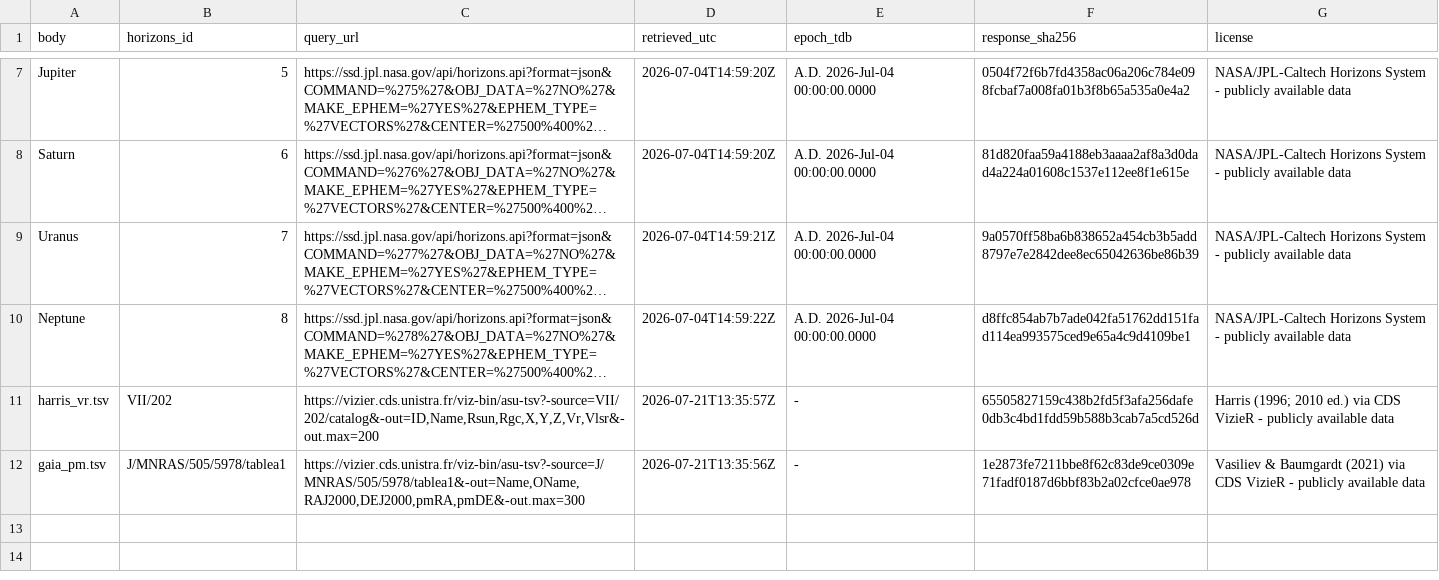
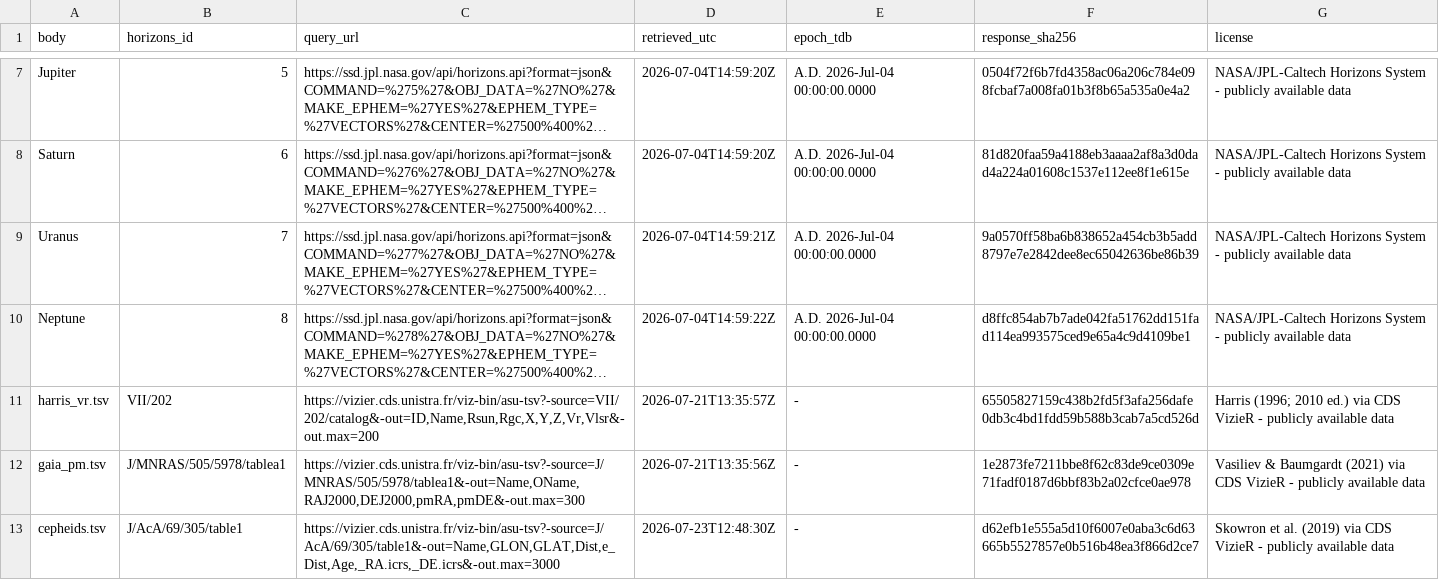
Before and after one commit to shahamby/fabric-of-space, a CSV file: data/provenance.csv, drawn as a sheet; only a part is shown, gaps mark what is left out; long unchanged cells end in ….

Commit message:
M12h: the disk's true body — 2,373 Cepheids, the warp as a colour tide

```diff
--- a/data/provenance.csv
+++ b/data/provenance.csv
@@ -12 +12,2 @@ harris_vr.tsv,VII/202,"https://vizier.cds.unistra.fr/viz-bin/asu-tsv?-source=VII
 gaia_pm.tsv,J/MNRAS/505/5978/tablea1,"https://vizier.cds.unistra.fr/viz-bin/asu-tsv?-source=J/MNRAS/505/5978/tablea1&-out=Name,OName,RAJ2000,DEJ2000,pmRA,pmDE&-out.max=300",2026-07-21T13:35:56Z,-,1e2873fe7211bbe8f62c83de9ce0309e71fadf0187d6bbf83b2a02cfce0ae978,Vasiliev & Baumgardt (2021) via CDS VizieR - publicly available data
+cepheids.tsv,J/AcA/69/305/table1,"https://vizier.cds.unistra.fr/viz-bin/asu-tsv?-source=J/AcA/69/305/table1&-out=Name,GLON,GLAT,Dist,e_Dist,Age,_RA.icrs,_DE.icrs&-out.max=3000",2026-07-23T12:48:30Z,-,d62efb1e555a5d10f6007e0aba3c6d63665b5527857e0b516b48ea3f866d2ce7,Skowron et al. (2019) via CDS VizieR - publicly available data
```
Also changed, not shown: 4 other files.
